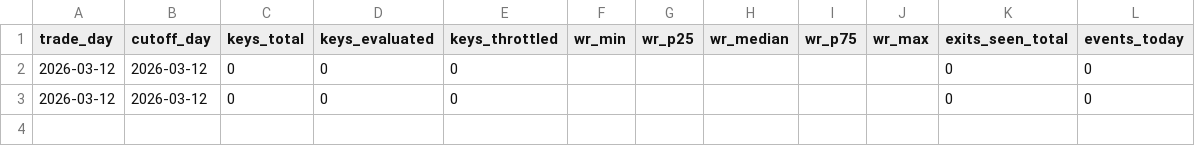
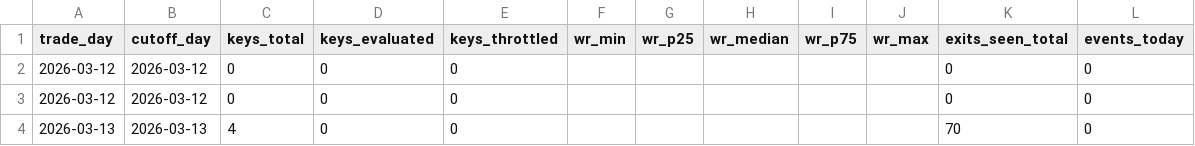
Before and after one commit to mihiranand7634/ROCKET_rsidiv_paper_trader, a CSV file: paper_trader_out/state/wr_gate_daily_tail.csv, drawn as a sheet; the diff names each change by its address in the sheet, - before the commit and + after, or states it on an @@ line.

```diff
--- a/paper_trader_out/state/wr_gate_daily_tail.csv
+++ b/paper_trader_out/state/wr_gate_daily_tail.csv
+row 4: 2026-03-13 | 2026-03-13 | 4 | 0 | 0 |  |  |  |  |  | 70 | 0
```
Also changed, not shown: paper_trader_out/state/pending_orders.csv, signals/divergences_latest.csv, 8 other files.
